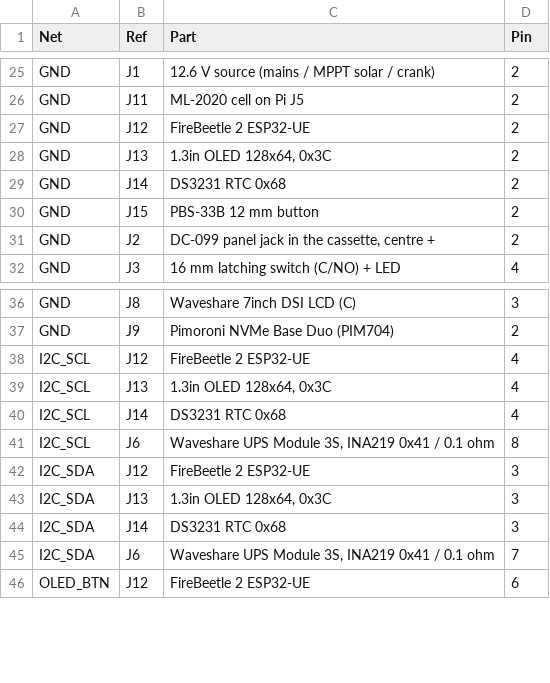
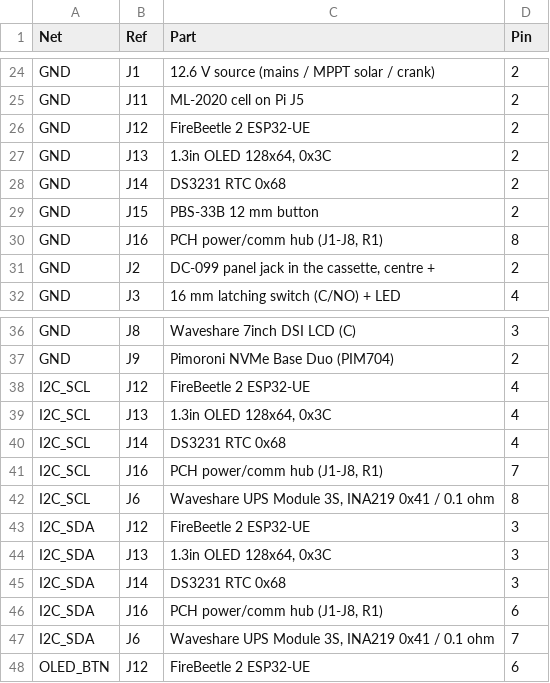
Before and after one commit to jsoeterbroek/ktemata, a CSV file: docs/kicad/r6/ktemata_r6_connections.csv, drawn as a sheet; only a part is shown, gaps mark what is left out; the diff covers the shown part only.

Commit message:
feat(r6): include the PCH block in the system schematic
- Added Ktemata:PCH as J16 on /Power: charge pass-through, panel/UPS switch, LED, UPS 5V/I2C and 12.6V aux.
- Extended UPS3S with switch-input and 12.6V-output pins; PCH 3V3 and aux output are marked no-connect spares.
- The panel switch now drives the UPS switch input; CHG_12V6_IN is unswitched and the charge sense taps it.
- Regenerated ktemata_r6_connections.csv; ERC 0 violations, BOM-link check passes.
- WIRING.md records J16 and the revised charge/switch rules.

```diff
--- a/docs/kicad/r6/ktemata_r6_connections.csv
+++ b/docs/kicad/r6/ktemata_r6_connections.csv
@@ -30,2 +29,3 @@ GND,J14,DS3231 RTC 0x68,2
 GND,J15,PBS-33B 12 mm button,2
+GND,J16,"PCH power/comm hub (J1-J8, R1)",8
 GND,J2,"DC-099 panel jack in the cassette, centre +",2
@@ -40,2 +40,3 @@ I2C_SCL,J13,"1.3in OLED 128x64, 0x3C",4
 I2C_SCL,J14,DS3231 RTC 0x68,4
+I2C_SCL,J16,"PCH power/comm hub (J1-J8, R1)",7
 I2C_SCL,J6,"Waveshare UPS Module 3S, INA219 0x41 / 0.1 ohm",8
@@ -44,2 +45,3 @@ I2C_SDA,J13,"1.3in OLED 128x64, 0x3C",3
 I2C_SDA,J14,DS3231 RTC 0x68,3
+I2C_SDA,J16,"PCH power/comm hub (J1-J8, R1)",6
 I2C_SDA,J6,"Waveshare UPS Module 3S, INA219 0x41 / 0.1 ohm",7
```
Also changed, not shown: 14 added rows, 3 removed rows and 3 edited cells elsewhere in this file, 4 other files.
